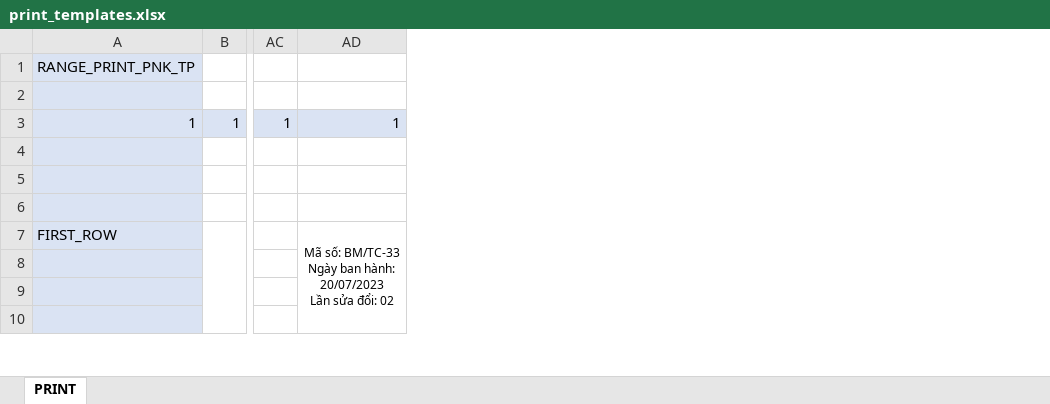
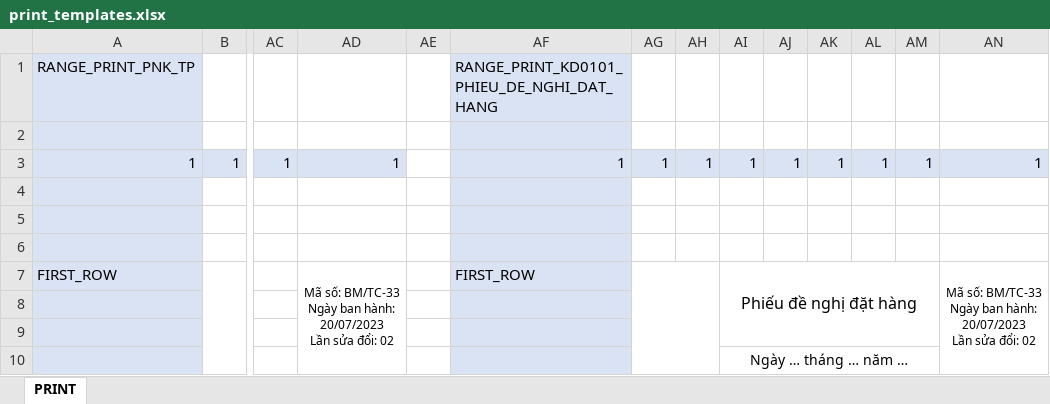
Before and after one commit to NGUYEN-LONG-BS/PYTHON_MINI_PROJECTS, an Excel workbook: PY19_ERP_TAG_THUONG_MAI/assets/templates/print_templates.xlsx, sheet PRINT, drawn as a sheet; only a part is shown, gaps mark what is left out; values as stored, in another font and other column widths than the file's, no borders; charts and pictures not drawn; ↵ is a line break in a cell; the diff names each change by its address in the sheet, - before the commit and + after, or states it on an @@ line.

Commit message:
commit

```diff
--- a/PY19_ERP_TAG_THUONG_MAI/assets/templates/print_templates.xlsx (sheet PRINT)
+++ b/PY19_ERP_TAG_THUONG_MAI/assets/templates/print_templates.xlsx (sheet PRINT)
+column AE, empty
+column AF, rows 1-7: RANGE_PRINT_KD0101_PHIEU_DE_NGHI_DAT_HANG |  | 1 |  |  |  | FIRST_ROW
+column AG, row 3: 1
+column AH, row 3: 1
+column AI, rows 3-10: 1 |  |  |  | Phiếu đề nghị đặt hàng |  |  | Ngày … tháng … năm …
+column AJ, row 3: 1
+column AK, row 3: 1
+column AL, row 3: 1
+column AM, row 3: 1
+column AN, rows 3-7: 1 |  |  |  | Mã số: BM/TC-33 ↵ Ngày ban hành: 20/07/2023 ↵ Lần sửa đổi: 02
```
